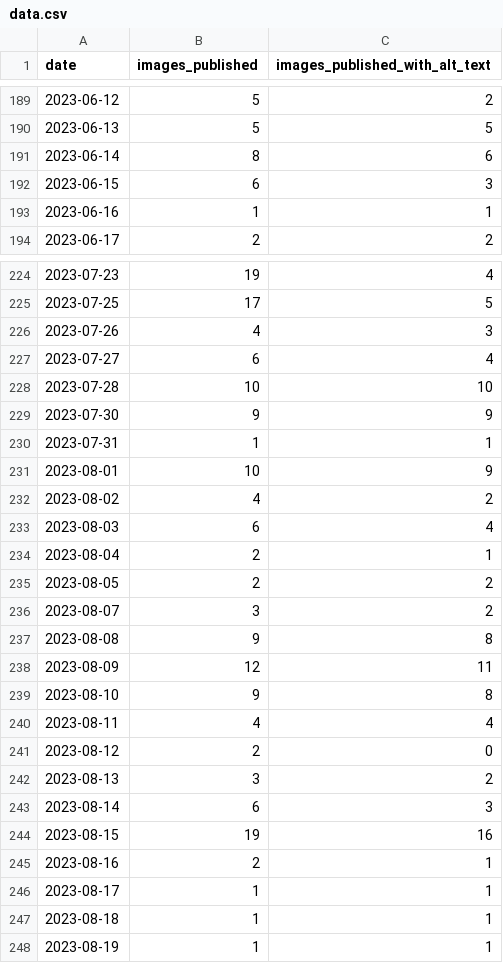
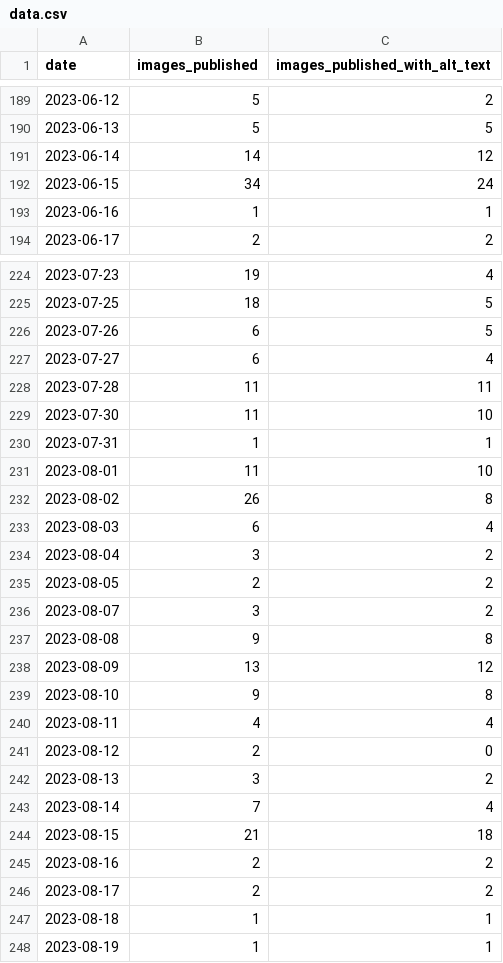
Before and after one commit to michigandaily/alt-text-tracker, a CSV file: data.csv, drawn as a sheet; only a part is shown, gaps mark what is left out; the diff covers the shown part only.

```diff
--- a/data.csv
+++ b/data.csv
@@ -190,4 +190,4 @@ date,images_published,images_published_with_alt_text
 2023-06-13,5,5
-2023-06-14,8,6
-2023-06-15,6,3
+2023-06-14,14,12
+2023-06-15,34,24
 2023-06-16,1,1
@@ -224,12 +224,12 @@ date,images_published,images_published_with_alt_text
 2023-07-23,19,4
-2023-07-25,17,5
-2023-07-26,4,3
+2023-07-25,18,5
+2023-07-26,6,5
 2023-07-27,6,4
-2023-07-28,10,10
-2023-07-30,9,9
+2023-07-28,11,11
+2023-07-30,11,10
 2023-07-31,1,1
-2023-08-01,10,9
-2023-08-02,4,2
+2023-08-01,11,10
+2023-08-02,26,8
 2023-08-03,6,4
-2023-08-04,2,1
+2023-08-04,3,2
 2023-08-05,2,2
@@ -237,3 +237,3 @@ date,images_published,images_published_with_alt_text
 2023-08-08,9,8
-2023-08-09,12,11
+2023-08-09,13,12
 2023-08-10,9,8
@@ -242,6 +242,6 @@ date,images_published,images_published_with_alt_text
 2023-08-13,3,2
-2023-08-14,6,3
-2023-08-15,19,16
-2023-08-16,2,1
-2023-08-17,1,1
+2023-08-14,7,4
+2023-08-15,21,18
+2023-08-16,2,2
+2023-08-17,2,2
 2023-08-18,1,1
```
Also changed, not shown: 1 added row and 33 edited cells elsewhere in this file, 1 other file.
